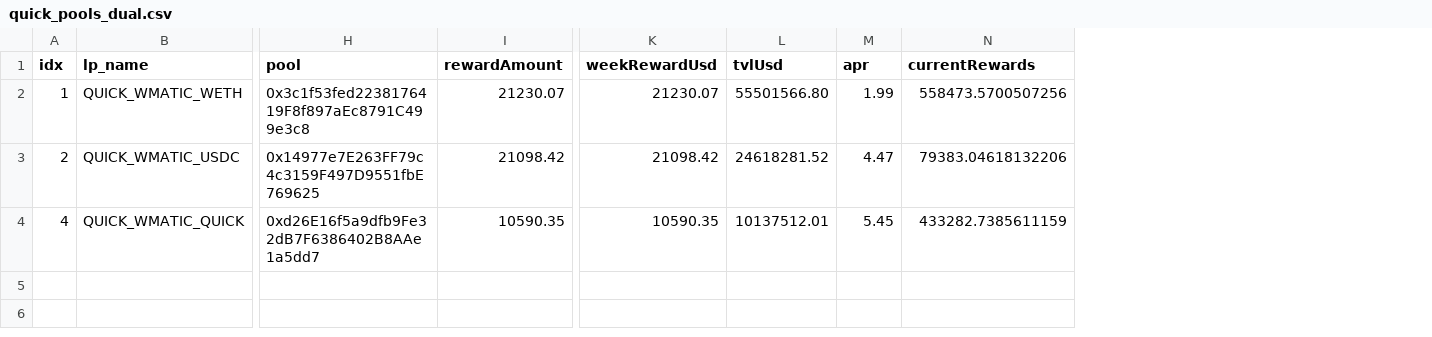
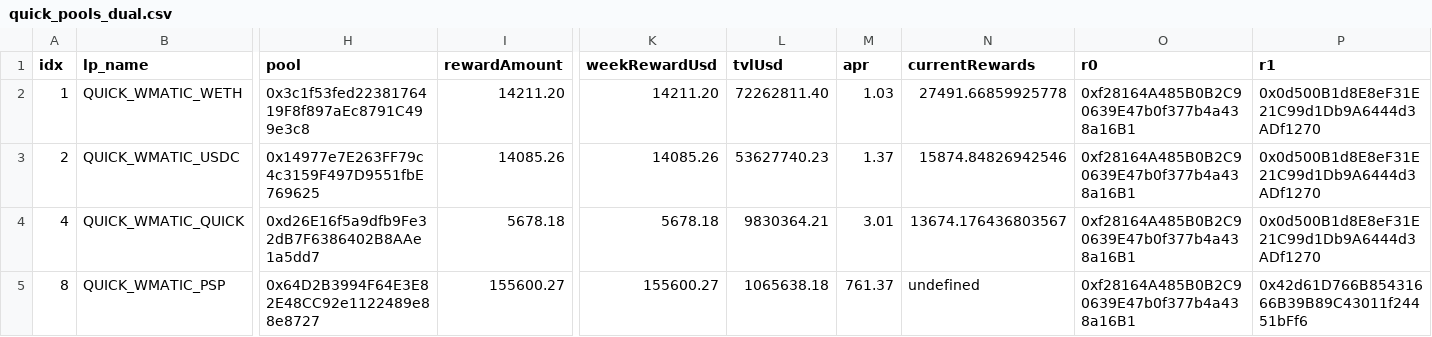
Before and after one commit to tetu-io/tetu-contracts, a CSV file: scripts/utils/download/data/quick_pools_dual.csv, drawn as a sheet; only a part is shown, gaps mark what is left out; rows hold the shown columns only; the diff names each change by its address in the sheet, - before the commit and + after, or states it on an @@ line.

Commit message:
qs dual farming

```diff
--- a/scripts/utils/download/data/quick_pools_dual.csv
+++ b/scripts/utils/download/data/quick_pools_dual.csv
+column O (r0), rows 2-4: all 0xf28164A485B0B2C90639E47b0f377b4a438a16B1
+column P (r1), rows 2-4: all 0x0d500B1d8E8eF31E21C99d1Db9A6444d3ADf1270
-I2 (rewardAmount): 21230.07
+I2 (rewardAmount): 14211.20
-K2 (weekRewardUsd): 21230.07
+K2 (weekRewardUsd): 14211.20
-L2 (tvlUsd): 55501566.80
+L2 (tvlUsd): 72262811.40
-M2 (apr): 1.99
+M2 (apr): 1.03
-N2 (currentRewards): 558473.5700507256
+N2 (currentRewards): 27491.66859925778
-I3 (rewardAmount): 21098.42
+I3 (rewardAmount): 14085.26
-K3 (weekRewardUsd): 21098.42
+K3 (weekRewardUsd): 14085.26
-L3 (tvlUsd): 24618281.52
+L3 (tvlUsd): 53627740.23
-M3 (apr): 4.47
+M3 (apr): 1.37
-N3 (currentRewards): 79383.04618132206
+N3 (currentRewards): 15874.84826942546
-I4 (rewardAmount): 10590.35
+I4 (rewardAmount): 5678.18
-K4 (weekRewardUsd): 10590.35
+K4 (weekRewardUsd): 5678.18
-L4 (tvlUsd): 10137512.01
+L4 (tvlUsd): 9830364.21
-M4 (apr): 5.45
+M4 (apr): 3.01
-N4 (currentRewards): 433282.7385611159
+N4 (currentRewards): 13674.176436803567
+row 5: 8 | QUICK_WMATIC_PSP | 0x64D2B3994F64E3E82E48CC92e1122489e88e8727 | 155600.27 | 155600.27 | 1065638.18 | 761.37 | undefined | 0xf28164A485B0B2C90639E47b0f377b4a438a16B1 | 0x42d61D766B85431666B39B89C43011f24451bFf6
```
Also changed, not shown: 11 other files.
